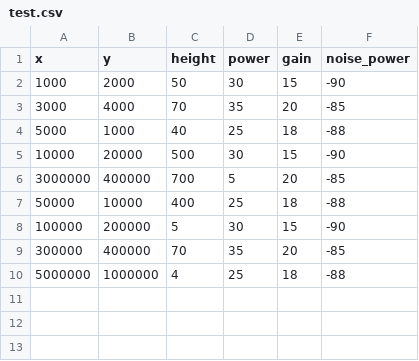
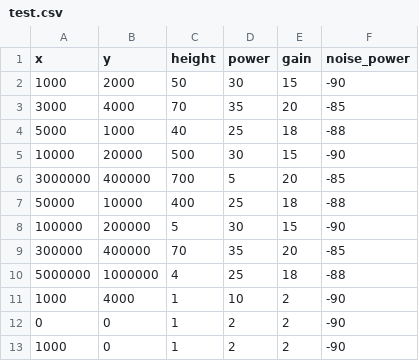
Before and after one commit to loguncov/EmdGraphsProgram, a CSV file: test.csv, drawn as a sheet; the diff names each change by its address in the sheet, - before the commit and + after, or states it on an @@ line.

```diff
--- a/test.csv
+++ b/test.csv
+row 11: 1000 | 4000 | 1 | 10 | 2 | -90
+row 12: 0 | 0 | 1 | 2 | 2 | -90
+row 13: 1000 | 0 | 1 | 2 | 2 | -90
```
Also changed, not shown: 1 other file.
